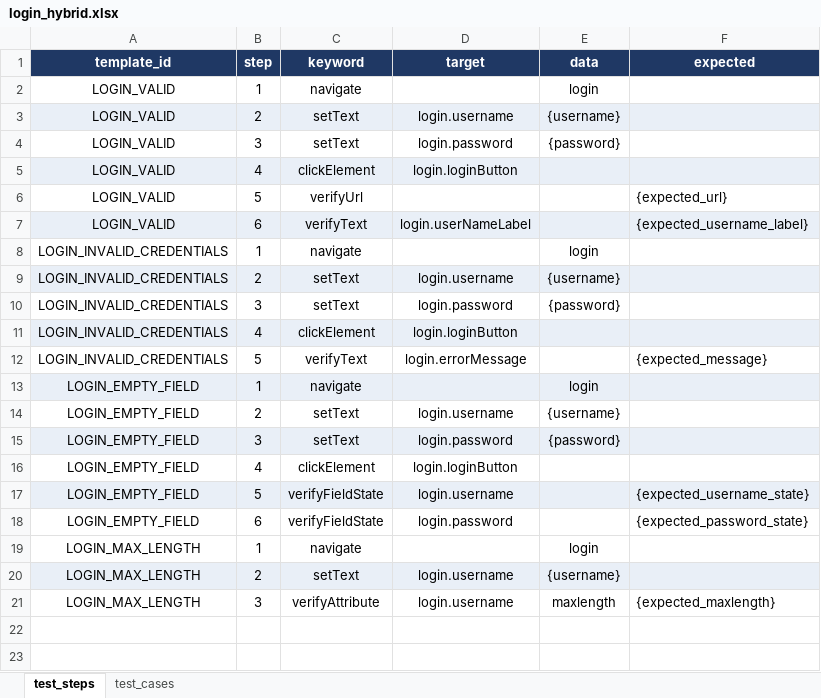
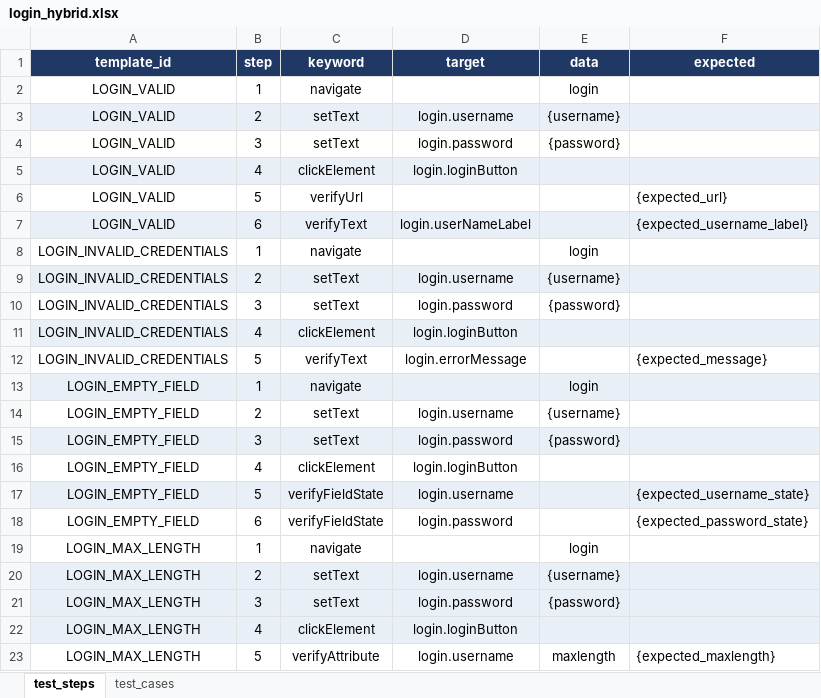
Before and after one commit to TDuowng/DA4_selenium, an Excel workbook: framework/data/excel/login_hybrid.xlsx, sheet test_steps, drawn as a sheet; values as stored, in another font and other column widths than the file's, no borders; addresses are those after the commit; the diff names each change by its address in the sheet, - before the commit and + after, or states it on an @@ line.

```diff
--- a/framework/data/excel/login_hybrid.xlsx (sheet test_steps)
+++ b/framework/data/excel/login_hybrid.xlsx (sheet test_steps)
+row 21: LOGIN_MAX_LENGTH | 3 | setText | login.password | {password}
+row 22: LOGIN_MAX_LENGTH | 4 | clickElement | login.loginButton
-B23 (step): 3
+B23 (step): 5
```
Also changed, not shown: sheet test_cases, framework/data/excel/locators.xlsx, 14 other files.
